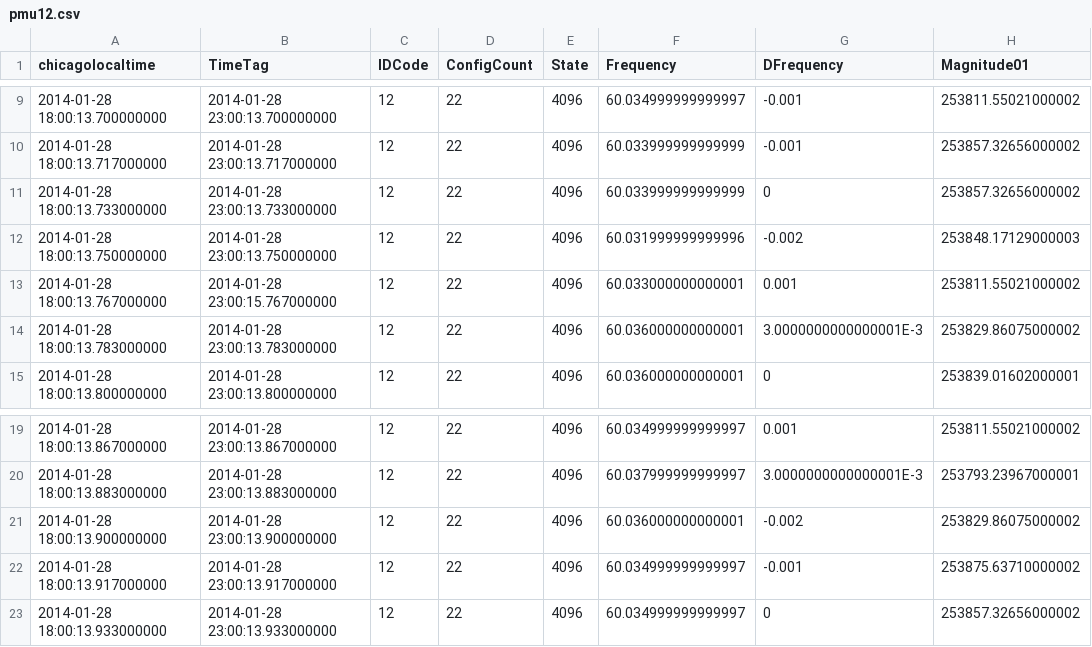
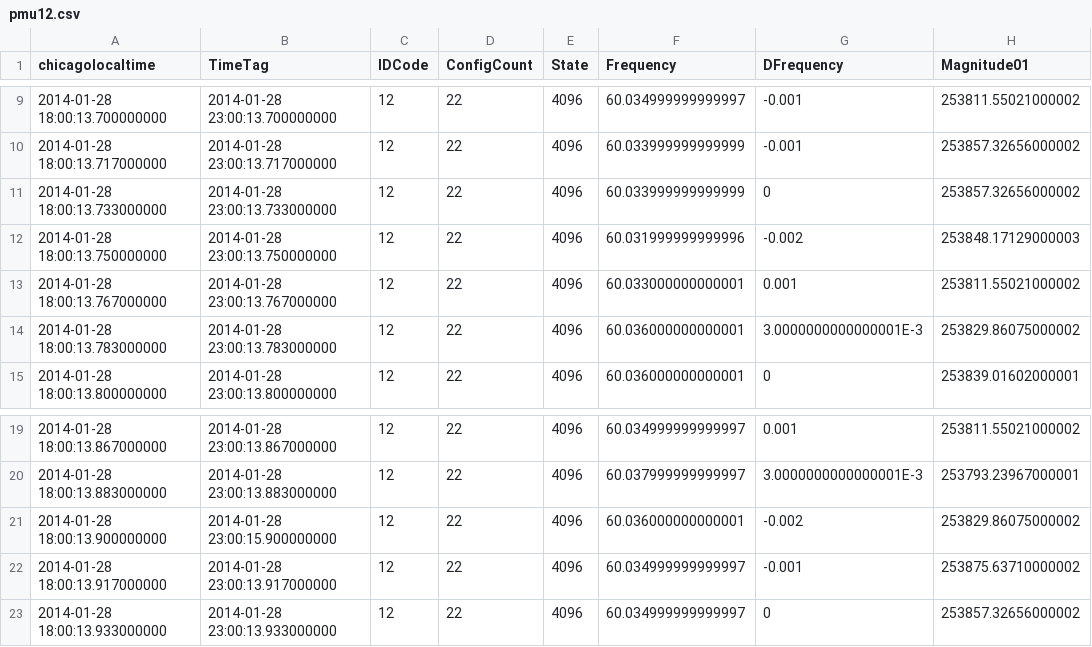
Before and after one commit to ecasto9542/p4-digests-logging, a CSV file: src/pmu_logging/pmu12.csv, drawn as a sheet; only a part is shown, gaps mark what is left out; the diff names each change by its address in the sheet, - before the commit and + after, or states it on an @@ line.

Commit message:
parsing phasor dataF

```diff
--- a/src/pmu_logging/pmu12.csv
+++ b/src/pmu_logging/pmu12.csv
-B13 (TimeTag): 2014-01-28 23:00:15.767000000
+B13 (TimeTag): 2014-01-28 23:00:13.767000000
-B21 (TimeTag): 2014-01-28 23:00:13.900000000
+B21 (TimeTag): 2014-01-28 23:00:15.900000000
```
Also changed, not shown: 8 other files.
